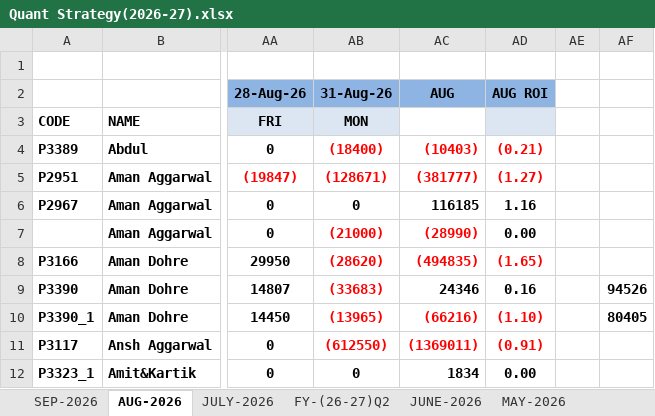
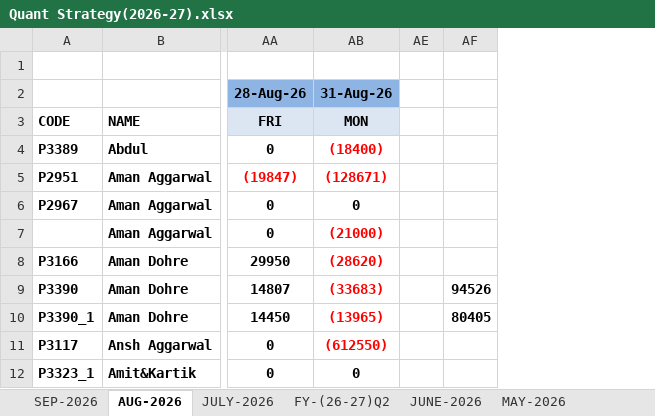
Before and after one commit to Kamgwl/Quant_report, an Excel workbook: Quant Strategy(2026-27).xlsx, sheet AUG-2026, drawn as a sheet; only a part is shown, gaps mark what is left out; values as stored, in another font and other column widths than the file's, no borders; conditional formats not drawn; the diff names each change by its address in the sheet, - before the commit and + after, or states it on an @@ line.

```diff
--- a/Quant Strategy(2026-27).xlsx (sheet AUG-2026)
+++ b/Quant Strategy(2026-27).xlsx (sheet AUG-2026)
@@ column AC hidden, rows 2-12: AUG |  | (10403) | (381777) | 116185 | (28990) | (494835) | 24346 | (66216) | (1369011) | 1834 @@
@@ column AD hidden, rows 2-12: AUG ROI |  | (0.21) | (1.27) | 1.16 | 0.00 | (1.65) | 0.16 | (1.10) | (0.91) | 0.00 @@
```
Also changed, not shown: sheet FY-(26-27)Q2, sheet FY-(26-27)Q1, sheet SEP-2026, formulas that keep their value, 3 other files.
